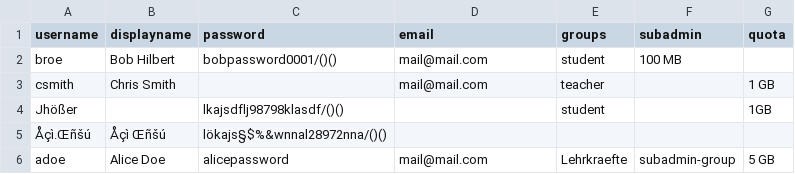
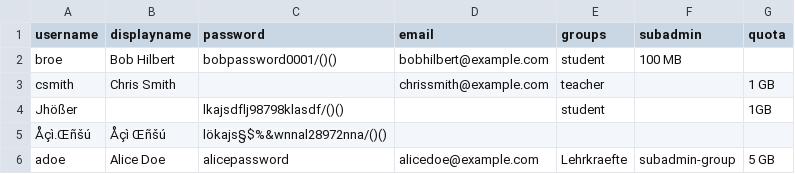
Before and after one commit to t-markmann/nc-userimporter, a CSV file: users.csv, drawn as a sheet.

Commit message:
Update users.csv: do not use valid mail provider
User example.com. This way no real person and no provider gets Mails from testing.

```diff
--- a/users.csv
+++ b/users.csv
@@ -1,6 +1,6 @@
 username;displayname;password;email;groups;subadmin;quota
-broe;Bob Hilbert;bobpassword0001/()();mail@mail.com;student;100 MB
-csmith;Chris Smith;;mail@mail.com;teacher;;1 GB
+broe;Bob Hilbert;bobpassword0001/()();bobhilbert@example.com;student;100 MB
+csmith;Chris Smith;;chrissmith@example.com;teacher;;1 GB
 Jhößer;;lkajsdflj98798klasdf/()();;student;;1GB
 Åçì.Œñšú;Åçì Œñšú;lökajs§$%&wnnal28972nna/()();;;;
-adoe;Alice Doe;alicepassword;mail@mail.com;Lehrkraefte;subadmin-group;5 GB
+adoe;Alice Doe;alicepassword;alicedoe@example.com;Lehrkraefte;subadmin-group;5 GB
```
